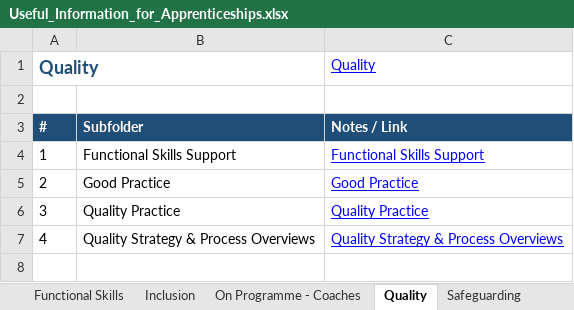
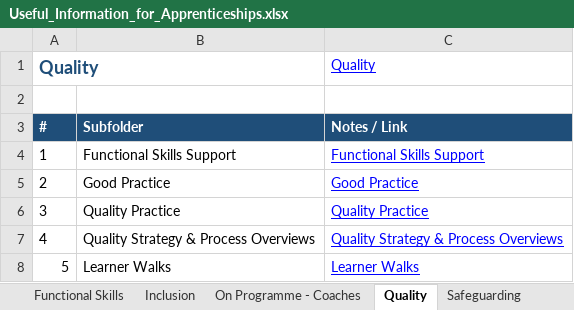
Before and after one commit to JanetteH-RTB/Apprenticeships, an Excel workbook: Useful_Information_for_Apprenticeships.xlsx, sheet Quality, drawn as a sheet; values as stored, in another font and other column widths than the file's, no borders; the diff names each change by its address in the sheet, - before the commit and + after, or states it on an @@ line.

```diff
--- a/Useful_Information_for_Apprenticeships.xlsx (sheet Quality)
+++ b/Useful_Information_for_Apprenticeships.xlsx (sheet Quality)
+row 8: 5 | Learner Walks | Learner Walks
```
Also changed, not shown: sheet On Programme - Coaches, sheet Sales, sheet Functional Skills.
